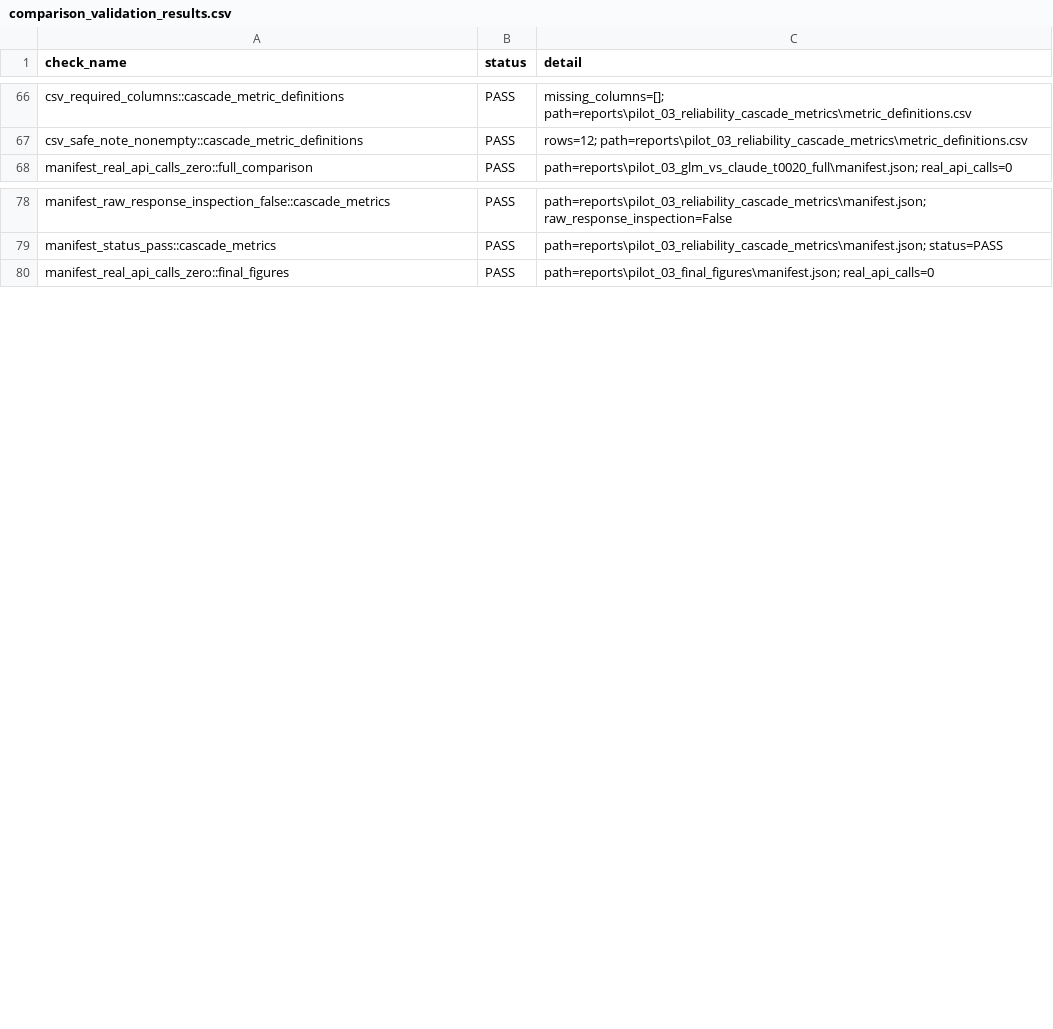
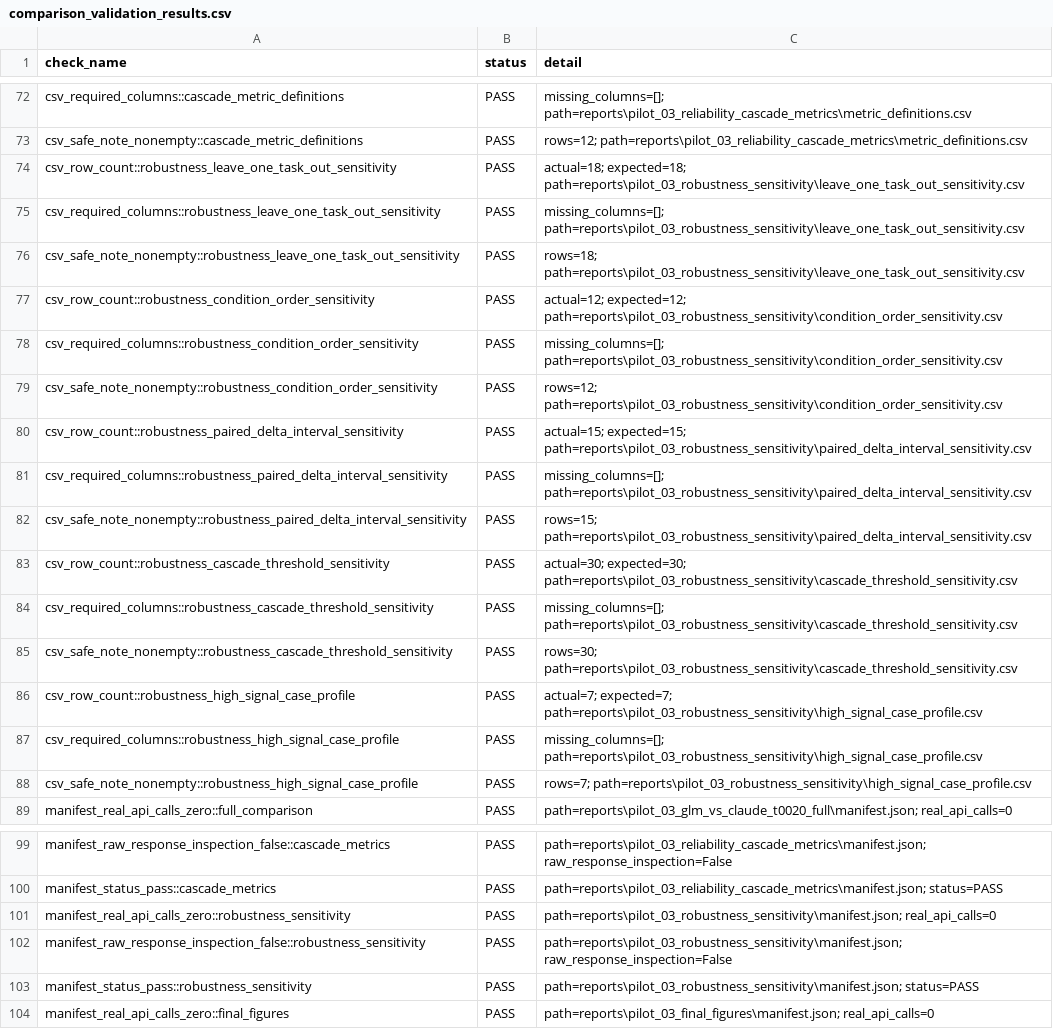
Before and after one commit to NaimurRahmanR/evidence-state-reliability, a CSV file: reports/pilot_03_comparison_validation/comparison_validation_results.csv, drawn as a sheet; only a part is shown, gaps mark what is left out; the diff covers the shown part only; the diff names each change by its address in the sheet, - before the commit and + after, or states it on an @@ line.

Commit message:
Integrate Pilot 03 robustness checks into no-call pipeline

```diff
--- a/reports/pilot_03_comparison_validation/comparison_validation_results.csv
+++ b/reports/pilot_03_comparison_validation/comparison_validation_results.csv
+row 74: csv_row_count::robustness_leave_one_task_out_sensitivity | PASS | actual=18; expected=18; path=reports\pilot_03_robustness_sensitivity\leave_one_task_out_sensitivity.csv
+row 75: csv_required_columns::robustness_leave_one_task_out_sensitivity | PASS | missing_columns=[]; path=reports\pilot_03_robustness_sensitivity\leave_one_task_out_sensitivity.csv
+row 76: csv_safe_note_nonempty::robustness_leave_one_task_out_sensitivity | PASS | rows=18; path=reports\pilot_03_robustness_sensitivity\leave_one_task_out_sensitivity.csv
+row 77: csv_row_count::robustness_condition_order_sensitivity | PASS | actual=12; expected=12; path=reports\pilot_03_robustness_sensitivity\condition_order_sensitivity.csv
+row 78: csv_required_columns::robustness_condition_order_sensitivity | PASS | missing_columns=[]; path=reports\pilot_03_robustness_sensitivity\condition_order_sensitivity.csv
+row 79: csv_safe_note_nonempty::robustness_condition_order_sensitivity | PASS | rows=12; path=reports\pilot_03_robustness_sensitivity\condition_order_sensitivity.csv
+row 80: csv_row_count::robustness_paired_delta_interval_sensitivity | PASS | actual=15; expected=15; path=reports\pilot_03_robustness_sensitivity\paired_delta_interval_sensitivity.csv
+row 81: csv_required_columns::robustness_paired_delta_interval_sensitivity | PASS | missing_columns=[]; path=reports\pilot_03_robustness_sensitivity\paired_delta_interval_sensitivity.csv
+row 82: csv_safe_note_nonempty::robustness_paired_delta_interval_sensitivity | PASS | rows=15; path=reports\pilot_03_robustness_sensitivity\paired_delta_interval_sensitivity.csv
+row 83: csv_row_count::robustness_cascade_threshold_sensitivity | PASS | actual=30; expected=30; path=reports\pilot_03_robustness_sensitivity\cascade_threshold_sensitivity.csv
+row 84: csv_required_columns::robustness_cascade_threshold_sensitivity | PASS | missing_columns=[]; path=reports\pilot_03_robustness_sensitivity\cascade_threshold_sensitivity.csv
+row 85: csv_safe_note_nonempty::robustness_cascade_threshold_sensitivity | PASS | rows=30; path=reports\pilot_03_robustness_sensitivity\cascade_threshold_sensitivity.csv
+row 86: csv_row_count::robustness_high_signal_case_profile | PASS | actual=7; expected=7; path=reports\pilot_03_robustness_sensitivity\high_signal_case_profile.csv
+row 87: csv_required_columns::robustness_high_signal_case_profile | PASS | missing_columns=[]; path=reports\pilot_03_robustness_sensitivity\high_signal_case_profile.csv
+row 88: csv_safe_note_nonempty::robustness_high_signal_case_profile | PASS | rows=7; path=reports\pilot_03_robustness_sensitivity\high_signal_case_profile.csv
+row 101: manifest_real_api_calls_zero::robustness_sensitivity | PASS | path=reports\pilot_03_robustness_sensitivity\manifest.json; real_api_calls=0
+row 102: manifest_raw_response_inspection_false::robustness_sensitivity | PASS | path=reports\pilot_03_robustness_sensitivity\manifest.json; raw_response_inspection=False
+row 103: manifest_status_pass::robustness_sensitivity | PASS | path=reports\pilot_03_robustness_sensitivity\manifest.json; status=PASS
```
Also changed, not shown: 16 added rows elsewhere in this file, reports/pilot_03_no_call_pipeline/pipeline_steps.csv, 6 other files.
